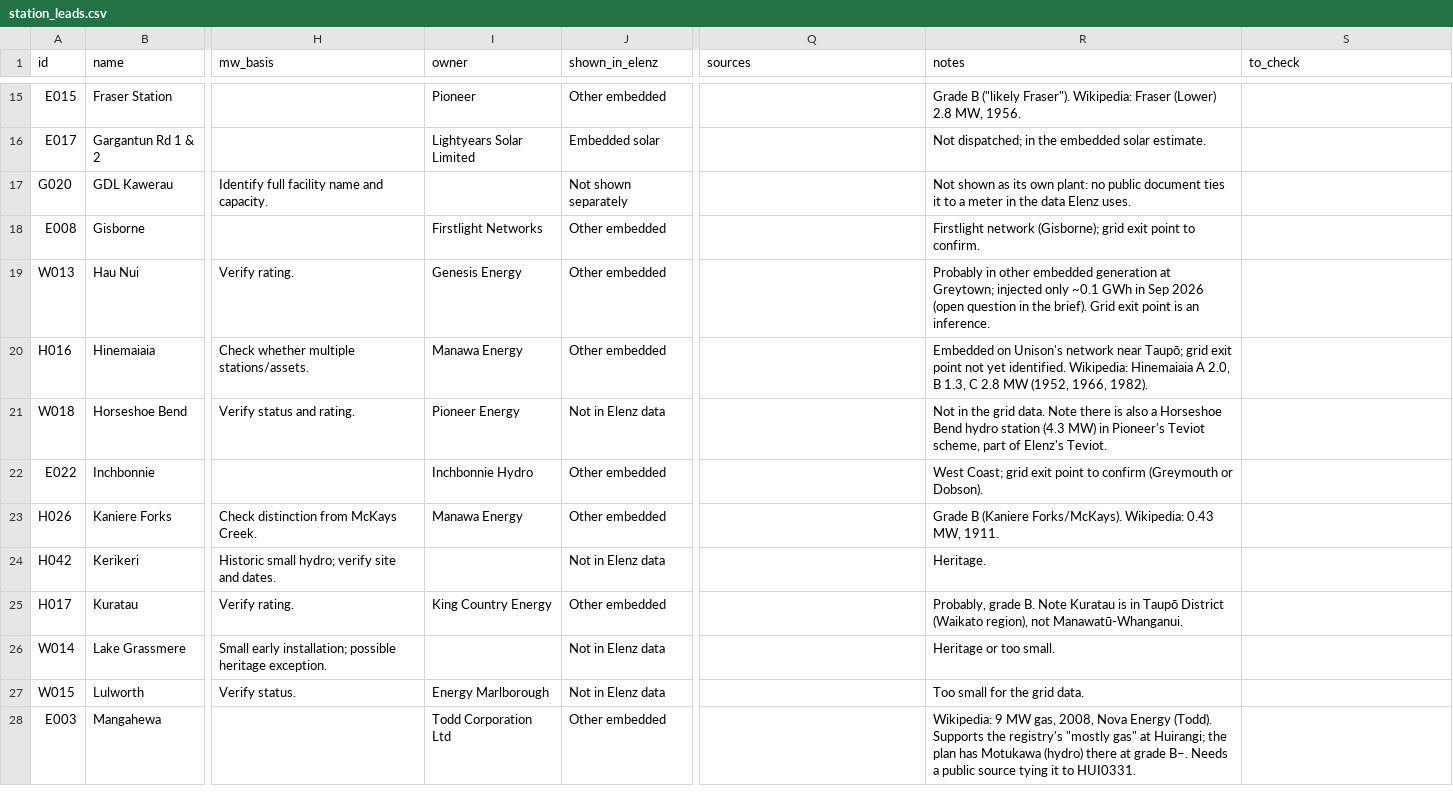
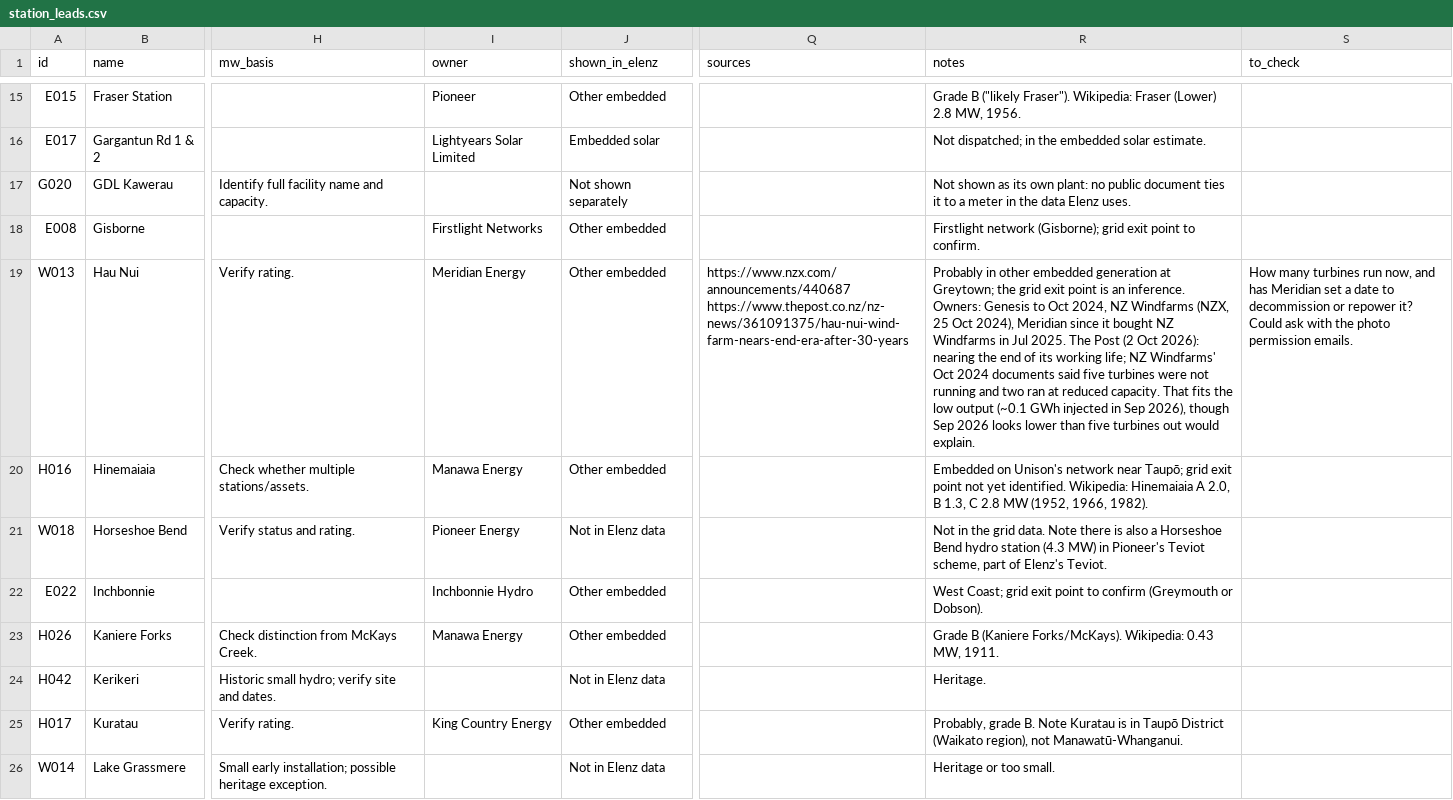
Before and after one commit to elenz-nz/elenz, a CSV file: facilities/station_leads.csv, drawn as a sheet; only a part is shown, gaps mark what is left out; the shorter side is filled out with more unchanged rows; the diff names each change by its address in the sheet, - before the commit and + after, or states it on an @@ line.

```diff
--- a/facilities/station_leads.csv
+++ b/facilities/station_leads.csv
-I19 (owner): Genesis Energy
+I19 (owner): Meridian Energy
-Q19 (sources): (empty)
+Q19 (sources): https://www.nzx.com/announcements/440687 https://www.thepost.co.nz/nz-news/361091375/hau-nui-wind-farm-nears-end-era-after-30-years
-R19 (notes): …at Greytown; injected only ~0.1 GWh in Sep 2026 (open question in the brief). Grid exit point is an inference.
+R19 (notes): …at Greytown; the grid exit point is an inference. Owners: Genesis to Oct 2024, NZ Windfarms (NZX, 25 Oct 2024), Meridian since it bought NZ Windfarms in Jul 2025. The Post (2 Oct 2026): nearing the end of its working life; NZ Windfarms' Oct 2024 documents said five turbines were not running and two ran at reduced capacity. That fits the low output (~0.1 GWh injected in Sep 2026), though Sep 2026 looks lower than five turbines out would explain.
-S19 (to_check): (empty)
+S19 (to_check): How many turbines run now, and has Meridian set a date to decommission or repower it? Could ask with the photo permission emails.
```
Also changed, not shown: 2 other files.
